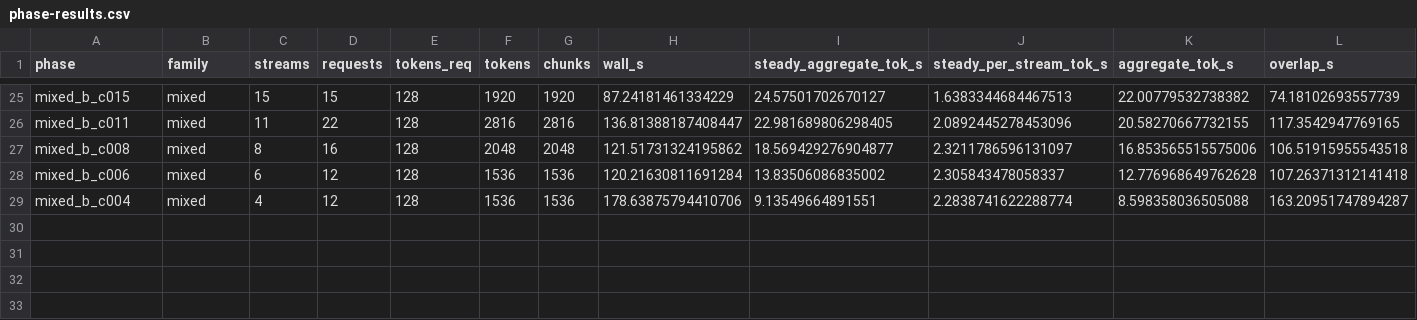
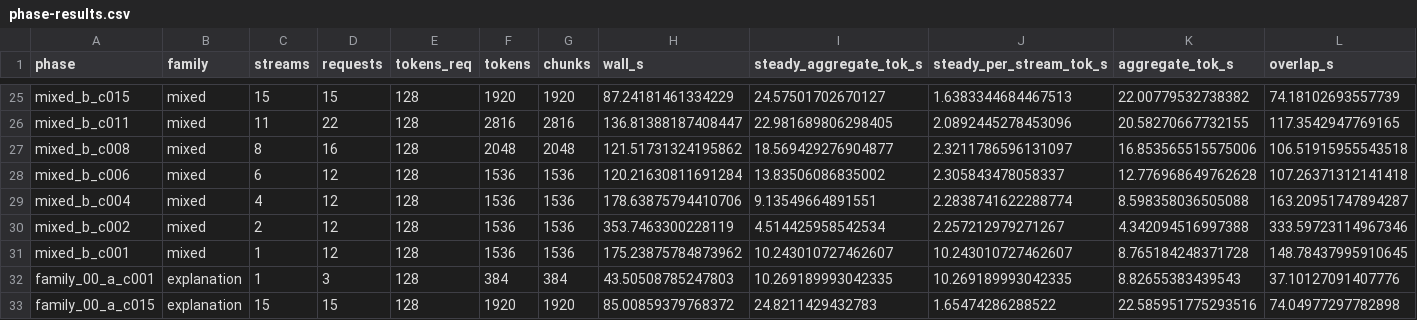
Before and after one commit to labscommunity/cascadia, a CSV file: autolab/experiments/046_final_performance/phase-results.csv, drawn as a sheet; only a part is shown, gaps mark what is left out; rows hold the shown columns only; the diff names each change by its address in the sheet, - before the commit and + after, or states it on an @@ line.

Commit message:
autolab: complete concurrency curve and begin prompt-family measurements

```diff
--- a/autolab/experiments/046_final_performance/phase-results.csv
+++ b/autolab/experiments/046_final_performance/phase-results.csv
+row 30: mixed_b_c002 | mixed | 2 | 12 | 128 | 1536 | 1536 | 353.7463300228119 | 4.514425958542534 | 2.257212979271267 | 4.342094516997388 | 333.59723114967346
+row 31: mixed_b_c001 | mixed | 1 | 12 | 128 | 1536 | 1536 | 175.23875784873962 | 10.243010727462607 | 10.243010727462607 | 8.765184248371728 | 148.78437995910645
+row 32: family_00_a_c001 | explanation | 1 | 3 | 128 | 384 | 384 | 43.50508785247803 | 10.269189993042335 | 10.269189993042335 | 8.82655383439543 | 37.10127091407776
+row 33: family_00_a_c015 | explanation | 15 | 15 | 128 | 1920 | 1920 | 85.00859379768372 | 24.8211429432783 | 1.65474286288522 | 22.585951775293516 | 74.04977297782898
```
Also changed, not shown: 16 other files.
